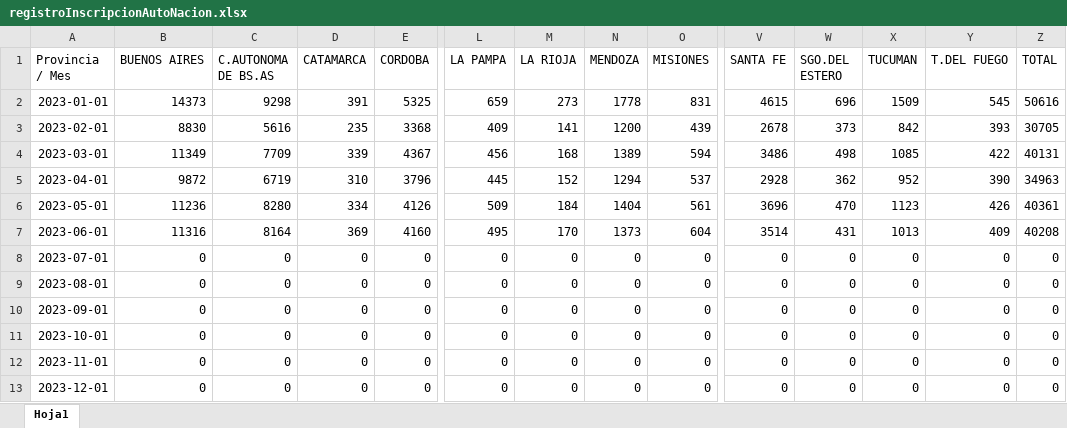
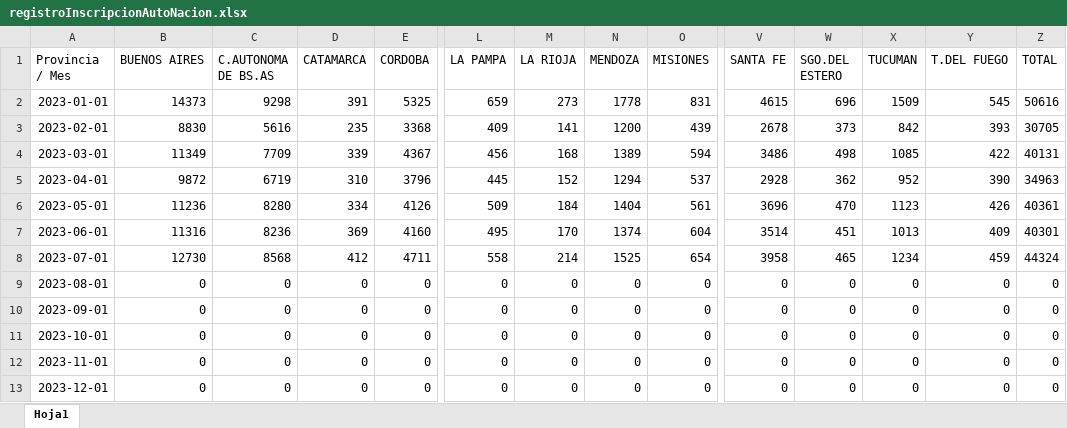
Before and after one commit to IPECD-AreaDatos/scrapingTrabajo, an Excel workbook: script_DNRPA/files/registroInscripcionAutoNacion.xlsx, sheet Hoja1, drawn as a sheet; only a part is shown, gaps mark what is left out; values as stored, in another font and other column widths than the file's, no borders; removed rows and columns are numbered as before the commit, all else as after; rows hold the shown columns only; the diff names each change by its address in the sheet, - before the commit and + after, or states it on an @@ line.

```diff
--- a/script_DNRPA/files/registroInscripcionAutoNacion.xlsx (sheet Hoja1)
+++ b/script_DNRPA/files/registroInscripcionAutoNacion.xlsx (sheet Hoja1)
-C7 (C.AUTONOMA DE BS.AS): 8164
+C7 (C.AUTONOMA DE BS.AS): 8236
-N7 (MENDOZA): 1373
+N7 (MENDOZA): 1374
-W7 (SGO.DEL ESTERO): 431
+W7 (SGO.DEL ESTERO): 451
-Z7 (TOTAL): 40208
+Z7 (TOTAL): 40301
-row 8: 2023-07-01 | 0 | 0 | 0 | 0 | 0 | 0 | 0 | 0 | 0 | 0 | 0 | 0 | 0
+row 8: 2023-07-01 | 12730 | 8568 | 412 | 4711 | 558 | 214 | 1525 | 654 | 3958 | 465 | 1234 | 459 | 44324
```
Also changed, not shown: script_DNRPA/files/pruebaReestructuracion.xlsx, script_DNRPA/files/registroInscripcionAutoCorientes.xlsx, 8 other files.
